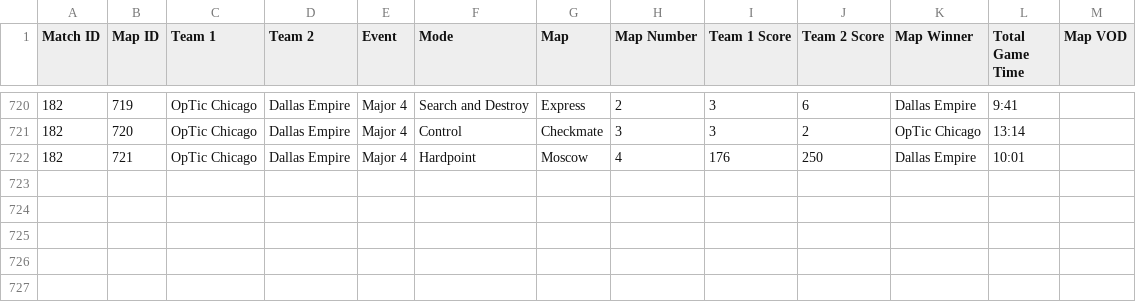
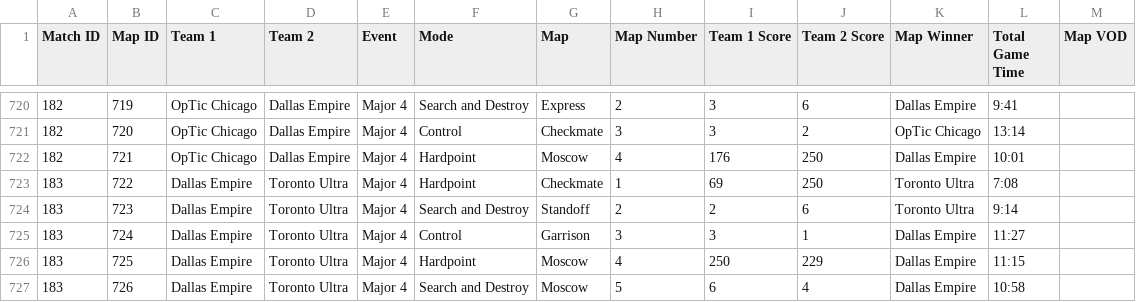
Before and after one commit to cford23/cod-stats-tool, a CSV file: data/maps.csv, drawn as a sheet; only a part is shown, gaps mark what is left out.

```diff
--- a/data/maps.csv
+++ b/data/maps.csv
@@ -722 +722,6 @@ Match ID,Map ID,Team 1,Team 2,Event,Mode,Map,Map Number,Team 1 Score,Team 2 Scor
 182,721,OpTic Chicago,Dallas Empire,Major 4,Hardpoint,Moscow,4,176,250,Dallas Empire,10:01
+183,722,Dallas Empire,Toronto Ultra,Major 4,Hardpoint,Checkmate,1,69,250,Toronto Ultra,7:08
+183,723,Dallas Empire,Toronto Ultra,Major 4,Search and Destroy,Standoff,2,2,6,Toronto Ultra,9:14
+183,724,Dallas Empire,Toronto Ultra,Major 4,Control,Garrison,3,3,1,Dallas Empire,11:27
+183,725,Dallas Empire,Toronto Ultra,Major 4,Hardpoint,Moscow,4,250,229,Dallas Empire,11:15
+183,726,Dallas Empire,Toronto Ultra,Major 4,Search and Destroy,Moscow,5,6,4,Dallas Empire,10:58
```
Also changed, not shown: data/matches.csv, data/players.csv.
